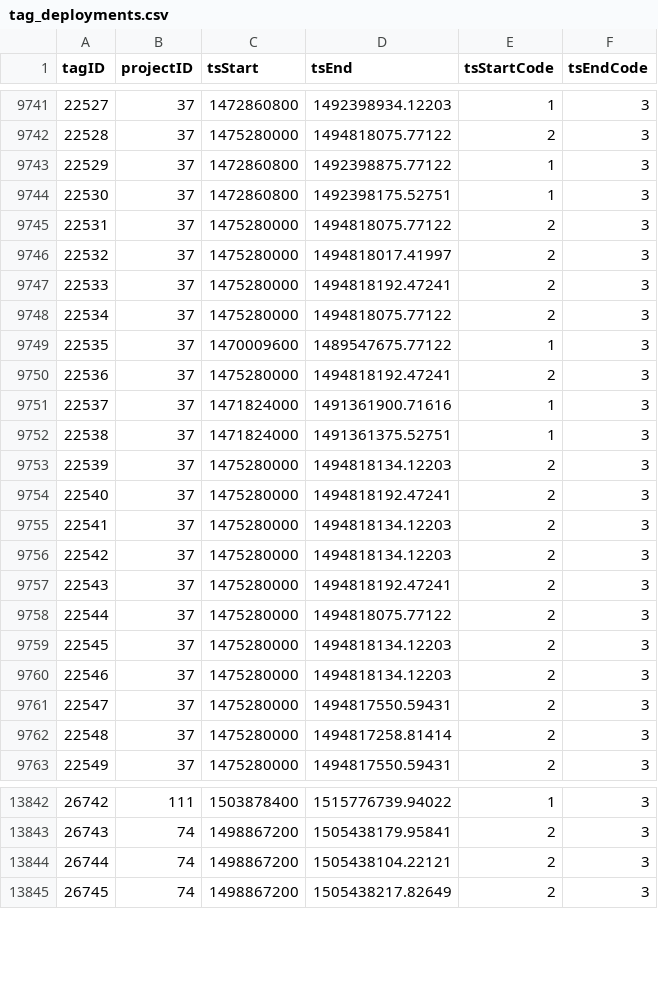
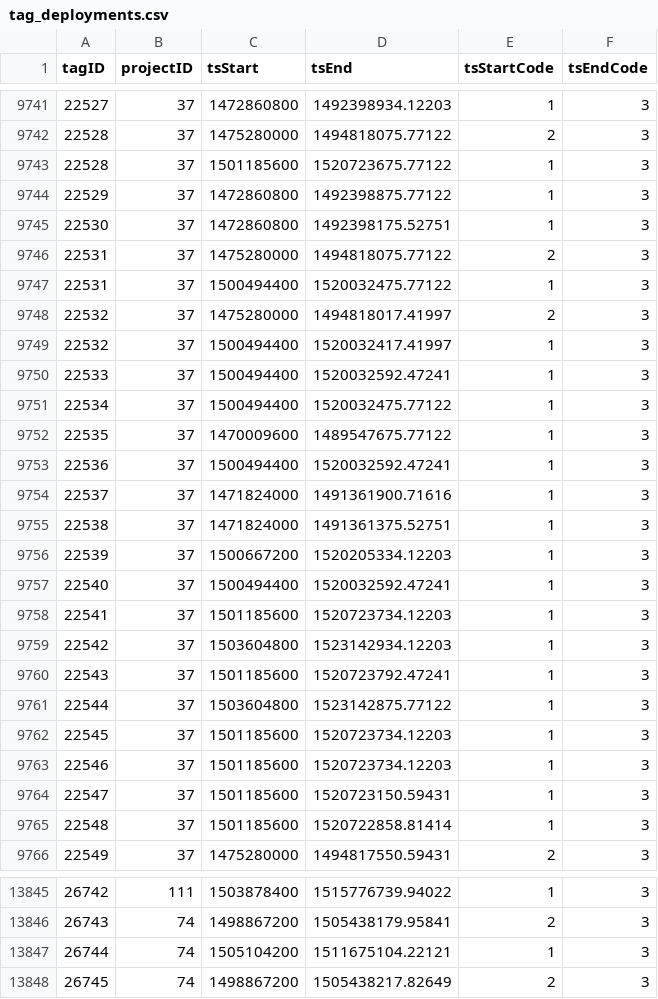
Before and after one commit to jbrzusto/motus-metadata-history, a CSV file: tag_deployments.csv, drawn as a sheet; only a part is shown, gaps mark what is left out; addresses are those after the commit; the diff covers the shown part only; the diff names each change by its address in the sheet, - before the commit and + after, or states it on an @@ line.

```diff
--- a/tag_deployments.csv
+++ b/tag_deployments.csv
+row 9743: 22528 | 37 | 1501185600 | 1520723675.77122 | 1 | 3
+row 9747: 22531 | 37 | 1500494400 | 1520032475.77122 | 1 | 3
@@ column A (tagID) renumbered between rows 9749 and 9750 @@
-C9749:C9750 (tsStart): 1475280000
+C9749:C9750 (tsStart): 1500494400
-D9749 (tsEnd): 1494818192.47241
+D9749 (tsEnd): 1520032417.41997
-E9749:E9750 (tsStartCode): 2
+E9749:E9750 (tsStartCode): 1
-D9750 (tsEnd): 1494818075.77122
+D9750 (tsEnd): 1520032592.47241
+row 9751: 22534 | 37 | 1500494400 | 1520032475.77122 | 1 | 3
-C9753 (tsStart): 1475280000
+C9753 (tsStart): 1500494400
-D9753 (tsEnd): 1494818192.47241
+D9753 (tsEnd): 1520032592.47241
-E9753 (tsStartCode): 2
+E9753 (tsStartCode): 1
-C9756 (tsStart): 1475280000
+C9756 (tsStart): 1500667200
-D9756 (tsEnd): 1494818134.12203
+D9756 (tsEnd): 1520205334.12203
-E9756:E9765 (tsStartCode): 2
+E9756:E9765 (tsStartCode): 1
-C9757 (tsStart): 1475280000
+C9757 (tsStart): 1500494400
-D9757 (tsEnd): 1494818192.47241
+D9757 (tsEnd): 1520032592.47241
-C9758 (tsStart): 1475280000
+C9758 (tsStart): 1501185600
-D9758 (tsEnd): 1494818134.12203
+D9758 (tsEnd): 1520723734.12203
-C9759 (tsStart): 1475280000
+C9759 (tsStart): 1503604800
-D9759 (tsEnd): 1494818134.12203
+D9759 (tsEnd): 1523142934.12203
-C9760 (tsStart): 1475280000
+C9760 (tsStart): 1501185600
-D9760 (tsEnd): 1494818192.47241
+D9760 (tsEnd): 1520723792.47241
-C9761 (tsStart): 1475280000
+C9761 (tsStart): 1503604800
-D9761 (tsEnd): 1494818075.77122
+D9761 (tsEnd): 1523142875.77122
-C9762:C9765 (tsStart): 1475280000
+C9762:C9765 (tsStart): 1501185600
-D9762:D9763 (tsEnd): 1494818134.12203
+D9762:D9763 (tsEnd): 1520723734.12203
-D9764 (tsEnd): 1494817550.59431
+D9764 (tsEnd): 1520723150.59431
-D9765 (tsEnd): 1494817258.81414
+D9765 (tsEnd): 1520722858.81414
-C13847 (tsStart): 1498867200
+C13847 (tsStart): 1505104200
-D13847 (tsEnd): 1505438104.22121
+D13847 (tsEnd): 1511675104.22121
-E13847 (tsStartCode): 2
+E13847 (tsStartCode): 1
```
Also changed, not shown: 2 added rows and 18 edited cells elsewhere in this file, tags.csv.
